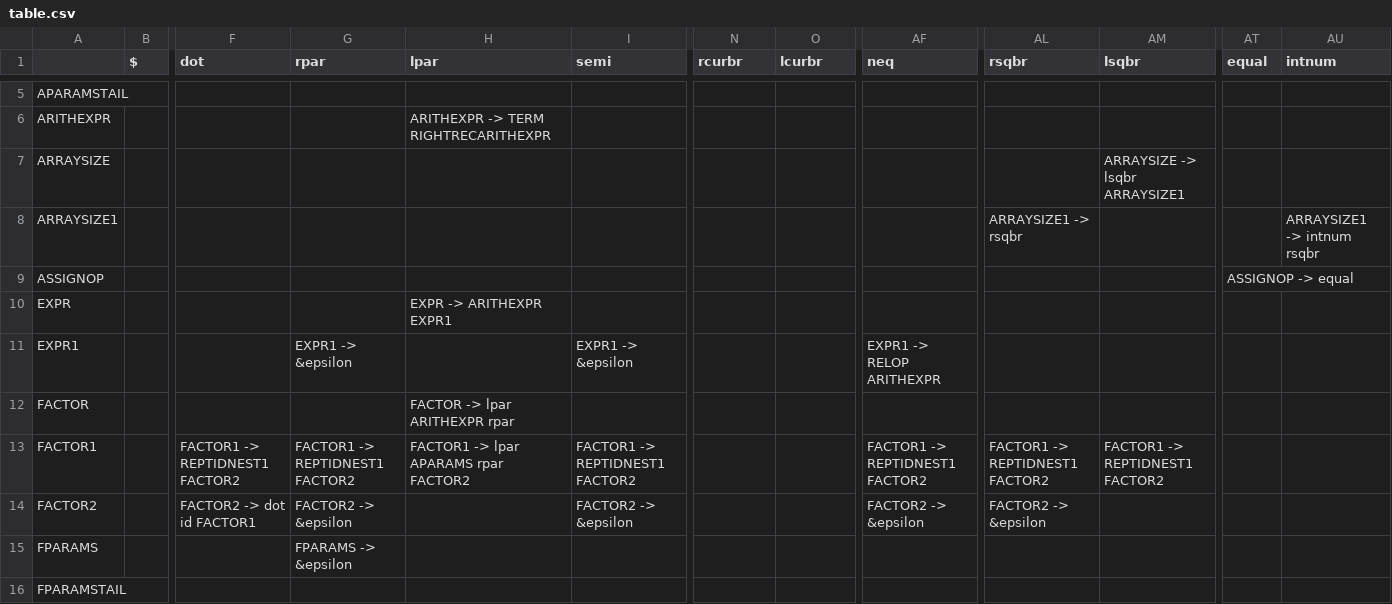
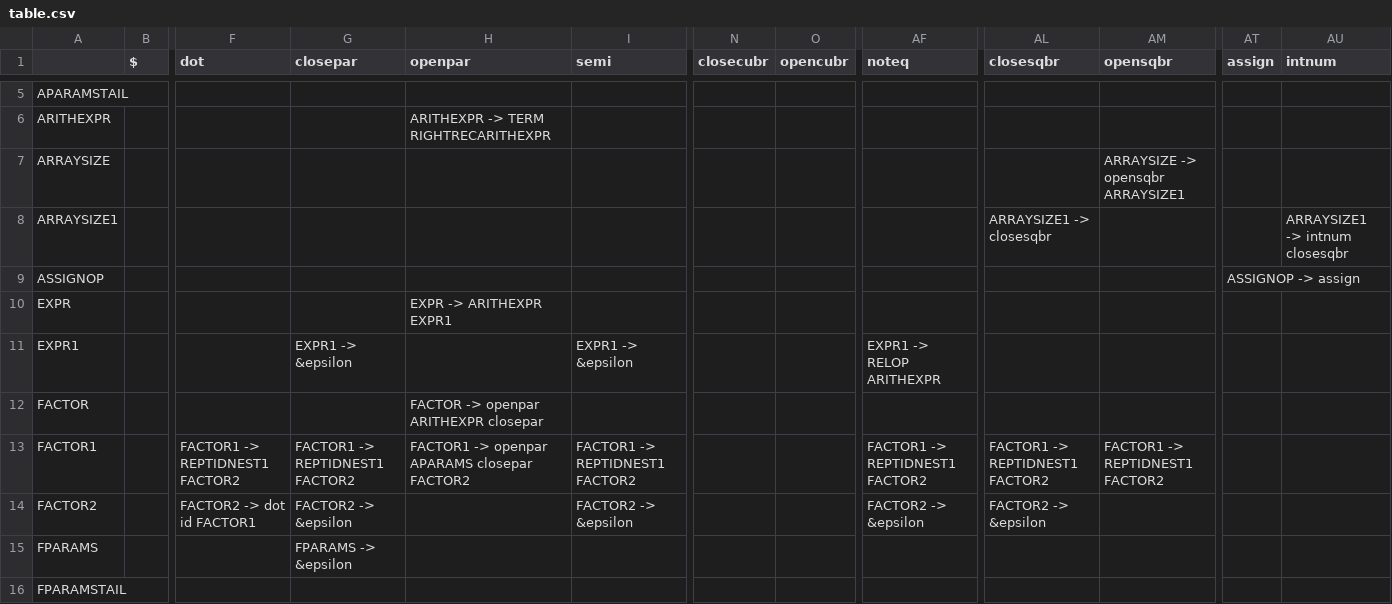
Before and after one commit to ginywiny/COMP442, a CSV file: Resources/Grammar/table.csv, drawn as a sheet; only a part is shown, gaps mark what is left out; the diff covers the shown part only; the diff names each change by its address in the sheet, - before the commit and + after, or states it on an @@ line.

Commit message:
Update terminal names from grammar

```diff
--- a/Resources/Grammar/table.csv
+++ b/Resources/Grammar/table.csv
-G1: rpar
+G1: closepar
-H1: lpar
+H1: openpar
-N1: rcurbr
+N1: closecubr
-O1: lcurbr
+O1: opencubr
-AF1: neq
+AF1: noteq
-AL1: rsqbr
+AL1: closesqbr
-AM1: lsqbr
+AM1: opensqbr
-AT1: equal
+AT1: assign
-AM7 (opensqbr): ARRAYSIZE -> lsqbr ARRAYSIZE1
+AM7 (opensqbr): ARRAYSIZE -> opensqbr ARRAYSIZE1
-AL8 (closesqbr): ARRAYSIZE1 -> rsqbr
+AL8 (closesqbr): ARRAYSIZE1 -> closesqbr
-AU8 (intnum): ARRAYSIZE1 -> intnum rsqbr
+AU8 (intnum): ARRAYSIZE1 -> intnum closesqbr
-AT9 (assign): ASSIGNOP -> equal
+AT9 (assign): ASSIGNOP -> assign
-H12 (openpar): FACTOR -> lpar ARITHEXPR rpar
+H12 (openpar): FACTOR -> openpar ARITHEXPR closepar
-H13 (openpar): FACTOR1 -> lpar APARAMS rpar FACTOR2
+H13 (openpar): FACTOR1 -> openpar APARAMS closepar FACTOR2
```
Also changed, not shown: 14 edited cells elsewhere in this file, 1 other file.
